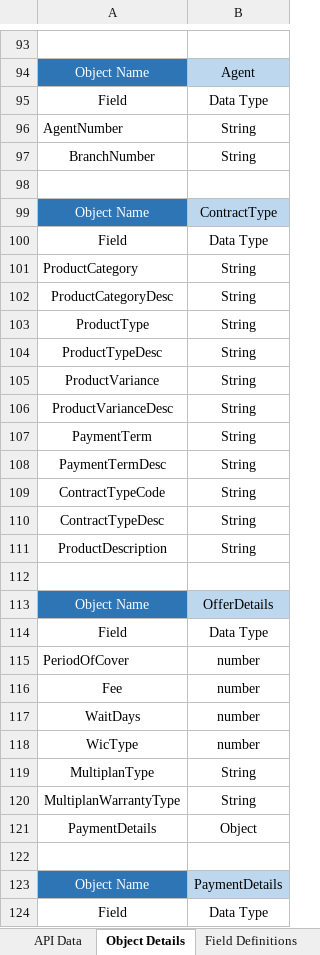
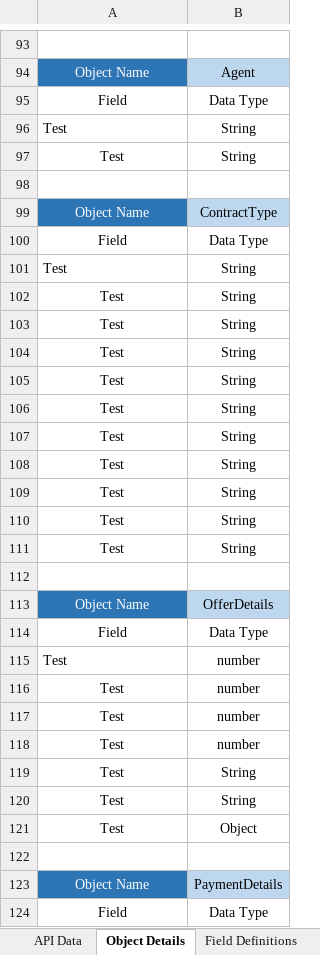
Before and after one commit to sureshhexaware/InputFiles, an Excel workbook: ContractRates_V1.xlsx, sheet Object Details, drawn as a sheet; only a part is shown, gaps mark what is left out; values as stored, in another font and other column widths than the file's, no borders; table styles not drawn; the diff covers the shown part only; the diff names each change by its address in the sheet, - before the commit and + after, or states it on an @@ line.

```diff
--- a/ContractRates_V1.xlsx (sheet Object Details)
+++ b/ContractRates_V1.xlsx (sheet Object Details)
-A96: AgentNumber
+A96: Test
-A97: BranchNumber
+A97: Test
-A101: ProductCategory
+A101: Test
-A102: ProductCategoryDesc
+A102: Test
-A103: ProductType
+A103: Test
-A104: ProductTypeDesc
+A104: Test
-A105: ProductVariance
+A105: Test
-A106: ProductVarianceDesc
+A106: Test
-A107: PaymentTerm
+A107: Test
-A108: PaymentTermDesc
+A108: Test
-A109: ContractTypeCode
+A109: Test
-A110: ContractTypeDesc
+A110: Test
-A111: ProductDescription
+A111: Test
-A115: PeriodOfCover
+A115: Test
-A116: Fee
+A116: Test
-A117: WaitDays
+A117: Test
-A118: WicType
+A118: Test
-A119: MultiplanType
+A119: Test
-A120: MultiplanWarrantyType
+A120: Test
-A121: PaymentDetails
+A121: Test
```
Also changed, not shown: 45 edited cells elsewhere in this sheet, sheet API Data, sheet API Meta Data.
